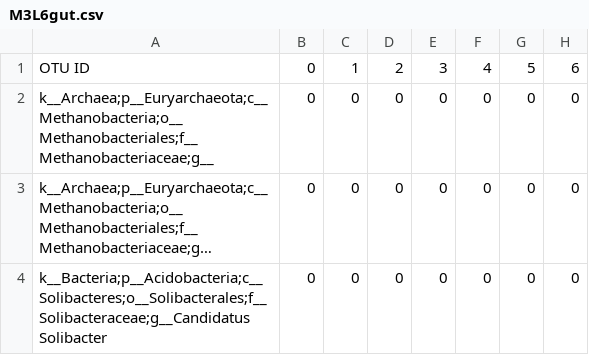
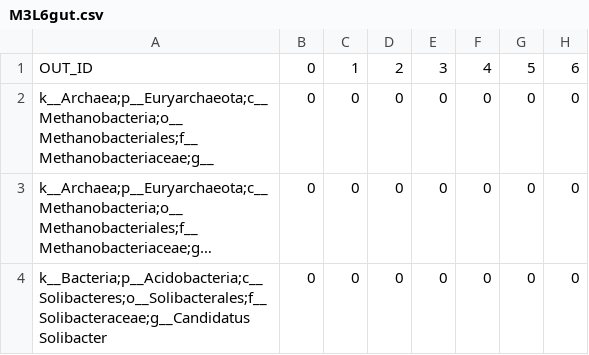
Before and after one commit to jjborrelli/inferints, a CSV file: Data/M3L6gut.csv, drawn as a sheet; only a part is shown; long unchanged cells end in …; the diff names each change by its address in the sheet, - before the commit and + after, or states it on an @@ line.

Commit message:
update for new genus level data

```diff
--- a/Data/M3L6gut.csv
+++ b/Data/M3L6gut.csv
-A1: OTU ID
+A1: OUT_ID
```
Also changed, not shown: 1 other file.
